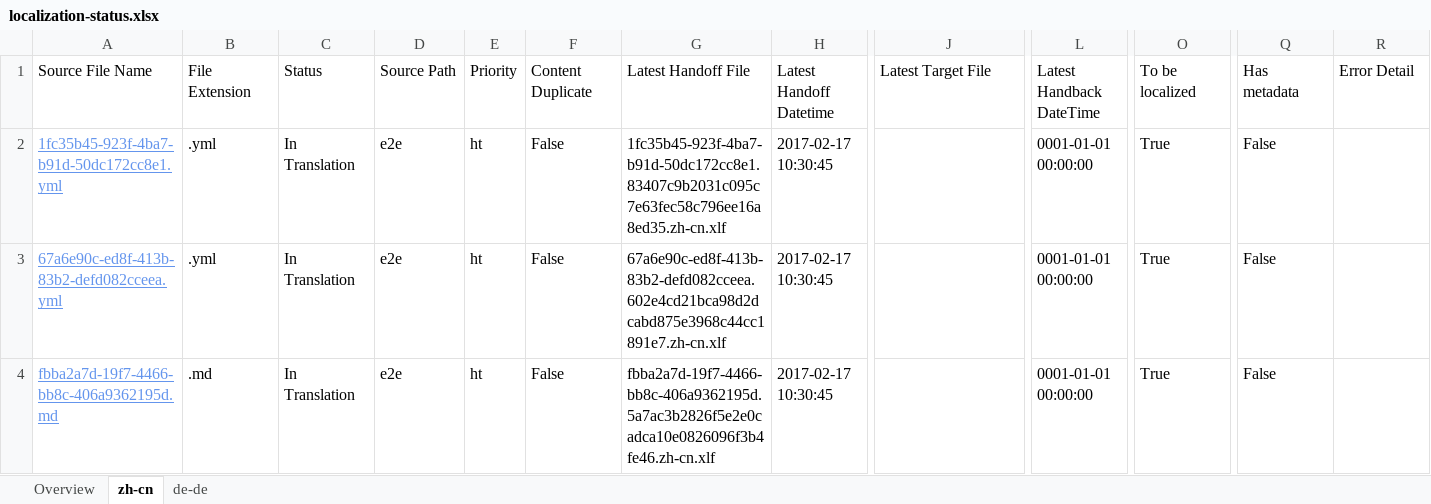
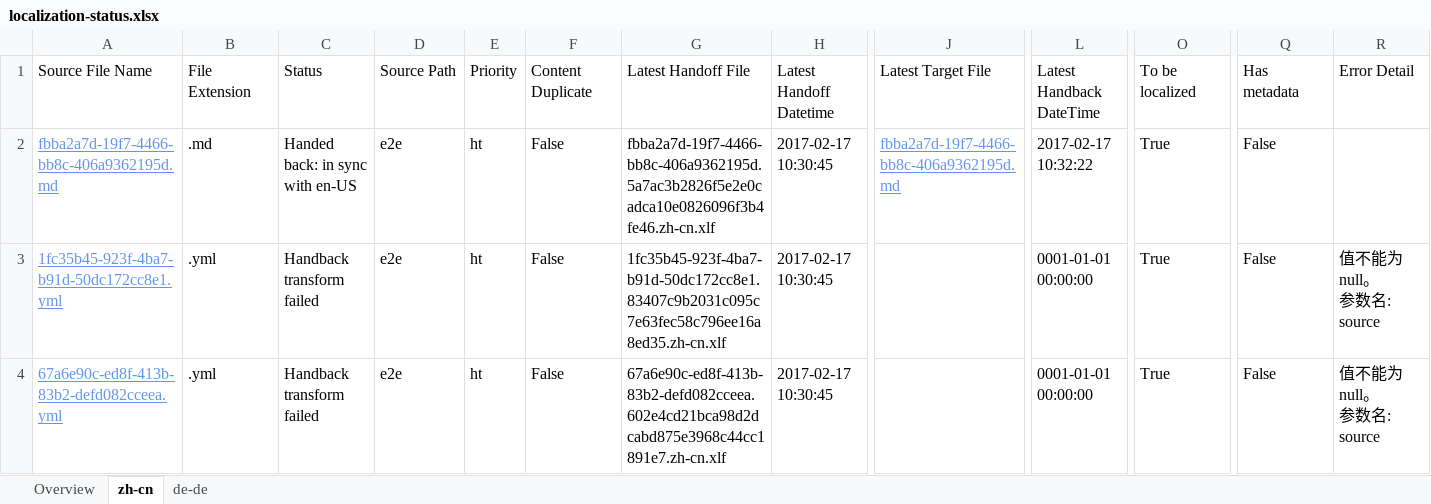
Before and after one commit to OpenLocalizationTestOrg/ol-test4-handback, an Excel workbook: ol-handback/OpenLocalizationTestOrg/ol-test0/xinjiang/localization-status.xlsx, sheet zh-cn, drawn as a sheet; only a part is shown, gaps mark what is left out; values as stored, in another font and other column widths than the file's, no borders; table styles not drawn; removed rows and columns are numbered as before the commit, all else as after; rows hold the shown columns only; ↵ is a line break in a cell; the diff names each change by its address in the sheet, - before the commit and + after, or states it on an @@ line.

Commit message:
Generate Report for Handback

```diff
--- a/ol-handback/OpenLocalizationTestOrg/ol-test0/xinjiang/localization-status.xlsx (sheet zh-cn)
+++ b/ol-handback/OpenLocalizationTestOrg/ol-test0/xinjiang/localization-status.xlsx (sheet zh-cn)
+row 2: fbba2a7d-19f7-4466-bb8c-406a9362195d.md | .md | Handed back: in sync with en-US | e2e | ht | False | fbba2a7d-19f7-4466-bb8c-406a9362195d.5a7ac3b2826f5e2e0cadca10e0826096f3b4fe46.zh-cn.xlf | 2017-02-17 10:30:45 | fbba2a7d-19f7-4466-bb8c-406a9362195d.md | 2017-02-17 10:32:22 | True | False
-C3:C4: In Translation
+C3:C4: Handback transform failed
-R3:R4: (empty)
+R3:R4: 值不能为 null。 ↵ 参数名: source
-row 4: fbba2a7d-19f7-4466-bb8c-406a9362195d.md | .md | In Translation | e2e | ht | False | fbba2a7d-19f7-4466-bb8c-406a9362195d.5a7ac3b2826f5e2e0cadca10e0826096f3b4fe46.zh-cn.xlf | 2017-02-17 10:30:45 |  | 0001-01-01 00:00:00 | True | False
```
Also changed, not shown: sheet de-de, sheet Overview, 1 other file.
